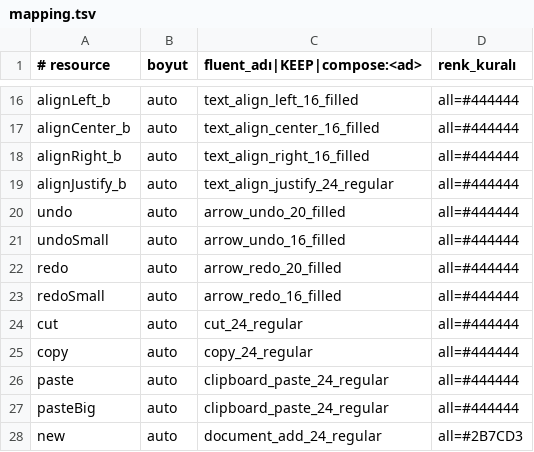
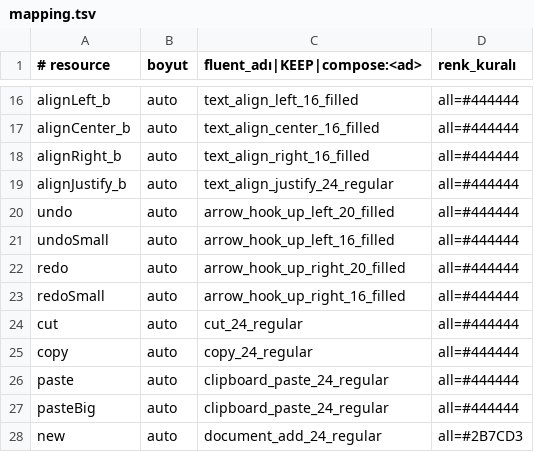
Before and after one commit to saidsurucu/ude-mac-arm64, a TSV file: scripts/icons/fluent/mapping.tsv, drawn as a sheet; only a part is shown, gaps mark what is left out.

```diff
--- a/scripts/icons/fluent/mapping.tsv
+++ b/scripts/icons/fluent/mapping.tsv
@@ -19,6 +19,6 @@ alignRight_b	auto	text_align_right_16_filled	all=#444444
 alignJustify_b	auto	text_align_justify_24_regular	all=#444444
-undo	auto	arrow_undo_20_filled	all=#444444
-undoSmall	auto	arrow_undo_16_filled	all=#444444
-redo	auto	arrow_redo_20_filled	all=#444444
-redoSmall	auto	arrow_redo_16_filled	all=#444444
+undo	auto	arrow_hook_up_left_20_filled	all=#444444
+undoSmall	auto	arrow_hook_up_left_16_filled	all=#444444
+redo	auto	arrow_hook_up_right_20_filled	all=#444444
+redoSmall	auto	arrow_hook_up_right_16_filled	all=#444444
 cut	auto	cut_24_regular	all=#444444
```
Also changed, not shown: 9 other files.
